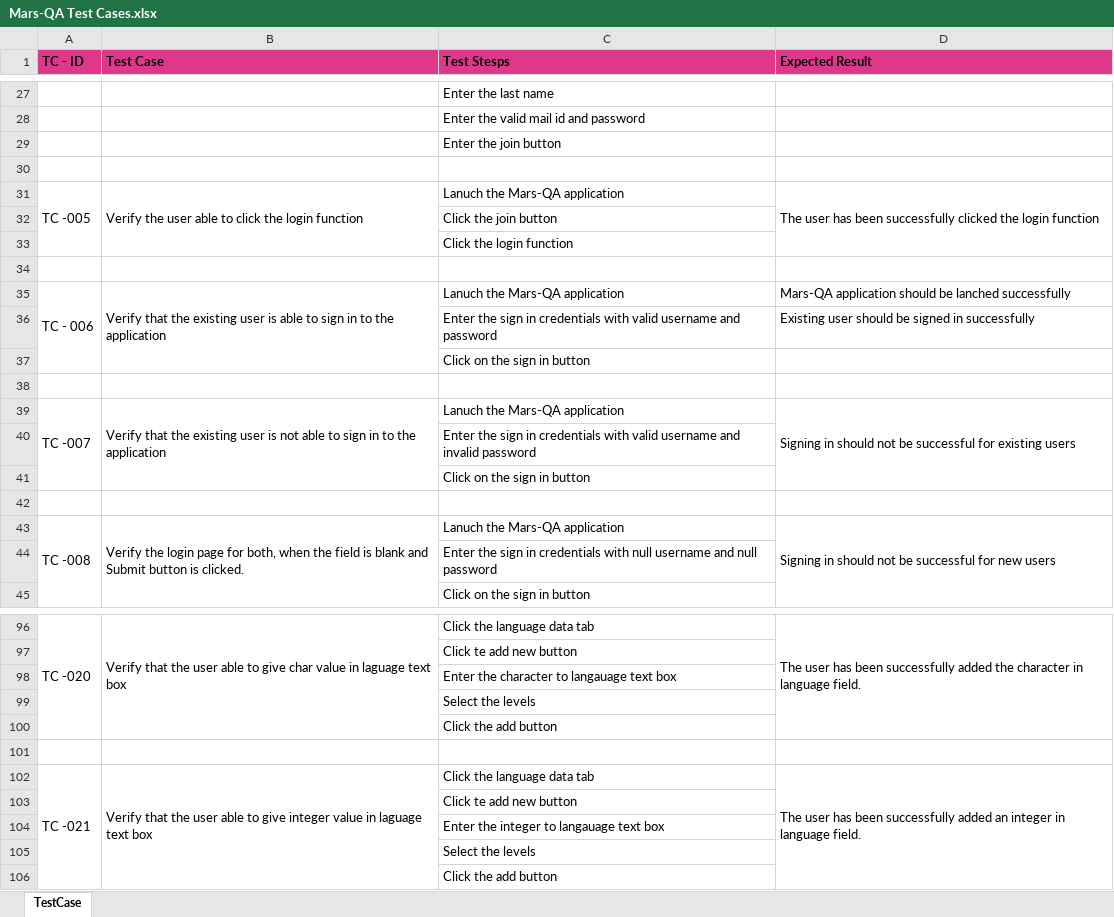
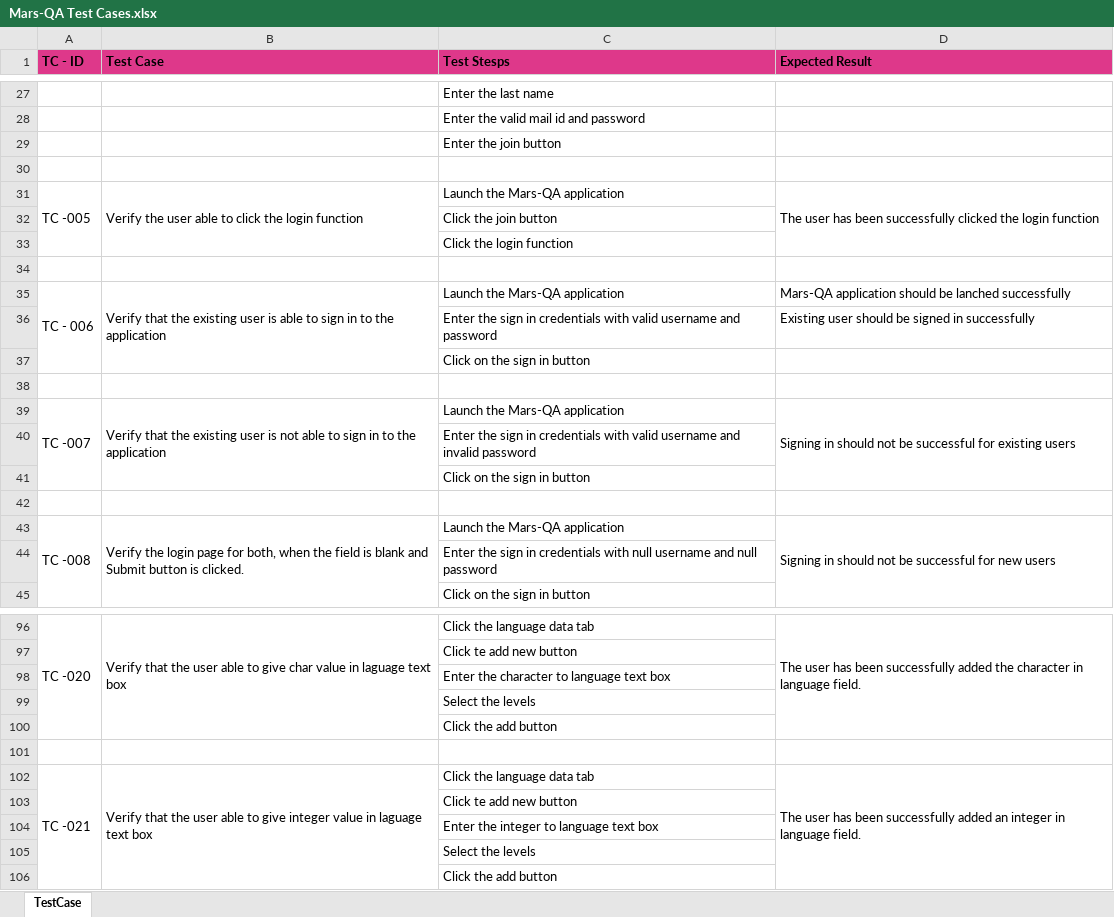
Before and after one commit to spriya19/mars-qa, an Excel workbook: Mars-QA Test Cases.xlsx, sheet TestCase, drawn as a sheet; only a part is shown, gaps mark what is left out; values as stored, in another font and other column widths than the file's, no borders; the diff covers the shown part only; the diff names each change by its address in the sheet, - before the commit and + after, or states it on an @@ line.

Commit message:
Test Cases Updated

```diff
--- a/Mars-QA Test Cases.xlsx (sheet TestCase)
+++ b/Mars-QA Test Cases.xlsx (sheet TestCase)
-C31 (Test Stesps): Lanuch the Mars-QA application
+C31 (Test Stesps): Launch the Mars-QA application
-C35 (Test Stesps): Lanuch the Mars-QA application
+C35 (Test Stesps): Launch the Mars-QA application
-C39 (Test Stesps): Lanuch the Mars-QA application
+C39 (Test Stesps): Launch the Mars-QA application
-C43 (Test Stesps): Lanuch the Mars-QA application
+C43 (Test Stesps): Launch the Mars-QA application
-C98 (Test Stesps): Enter the character to langauage text box
+C98 (Test Stesps): Enter the character to language text box
-C104 (Test Stesps): Enter the integer to langauage text box
+C104 (Test Stesps): Enter the integer to language text box
```
Also changed, not shown: 20 added rows and 1 edited cell elsewhere in this sheet, 1 other file.
